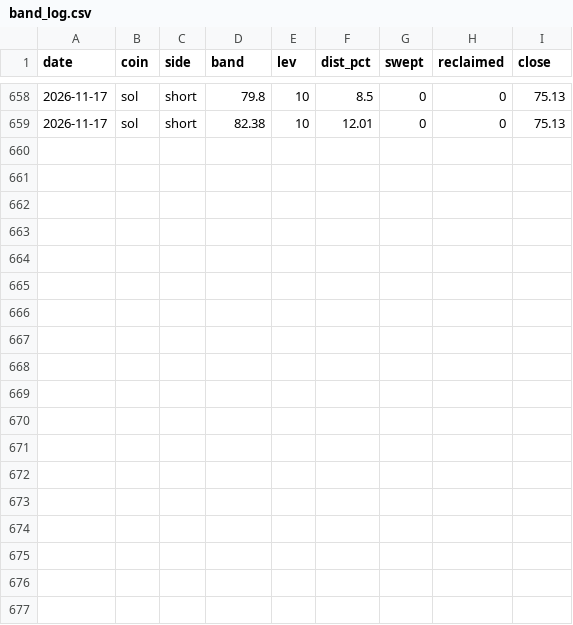
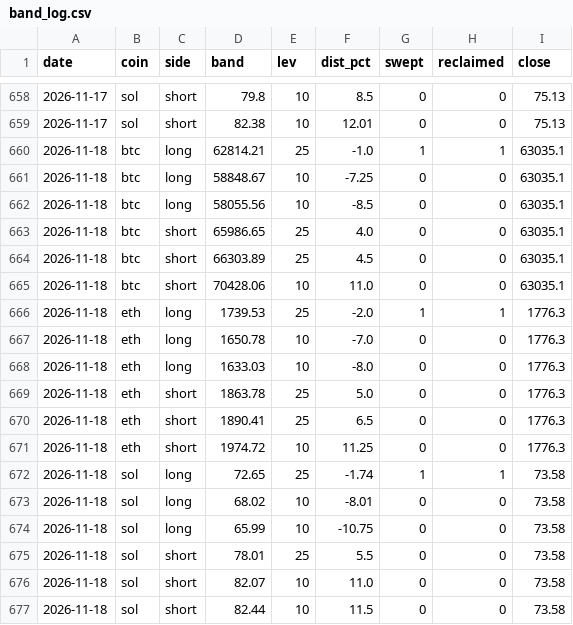
Before and after one commit to samiboran/sweeplab, a CSV file: data/derivs/band_log.csv, drawn as a sheet; only a part is shown, gaps mark what is left out; the diff names each change by its address in the sheet, - before the commit and + after, or states it on an @@ line.

```diff
--- a/data/derivs/band_log.csv
+++ b/data/derivs/band_log.csv
+row 660: 2026-11-18 | btc | long | 62814.21 | 25 | -1.0 | 1 | 1 | 63035.1
+row 661: 2026-11-18 | btc | long | 58848.67 | 10 | -7.25 | 0 | 0 | 63035.1
+row 662: 2026-11-18 | btc | long | 58055.56 | 10 | -8.5 | 0 | 0 | 63035.1
+row 663: 2026-11-18 | btc | short | 65986.65 | 25 | 4.0 | 0 | 0 | 63035.1
+row 664: 2026-11-18 | btc | short | 66303.89 | 25 | 4.5 | 0 | 0 | 63035.1
+row 665: 2026-11-18 | btc | short | 70428.06 | 10 | 11.0 | 0 | 0 | 63035.1
+row 666: 2026-11-18 | eth | long | 1739.53 | 25 | -2.0 | 1 | 1 | 1776.3
+row 667: 2026-11-18 | eth | long | 1650.78 | 10 | -7.0 | 0 | 0 | 1776.3
+row 668: 2026-11-18 | eth | long | 1633.03 | 10 | -8.0 | 0 | 0 | 1776.3
+row 669: 2026-11-18 | eth | short | 1863.78 | 25 | 5.0 | 0 | 0 | 1776.3
+row 670: 2026-11-18 | eth | short | 1890.41 | 25 | 6.5 | 0 | 0 | 1776.3
+row 671: 2026-11-18 | eth | short | 1974.72 | 10 | 11.25 | 0 | 0 | 1776.3
+row 672: 2026-11-18 | sol | long | 72.65 | 25 | -1.74 | 1 | 1 | 73.58
+row 673: 2026-11-18 | sol | long | 68.02 | 10 | -8.01 | 0 | 0 | 73.58
+row 674: 2026-11-18 | sol | long | 65.99 | 10 | -10.75 | 0 | 0 | 73.58
+row 675: 2026-11-18 | sol | short | 78.01 | 25 | 5.5 | 0 | 0 | 73.58
+row 676: 2026-11-18 | sol | short | 82.07 | 10 | 11.0 | 0 | 0 | 73.58
+row 677: 2026-11-18 | sol | short | 82.44 | 10 | 11.5 | 0 | 0 | 73.58
```
Also changed, not shown: data/derivs/notebook_daily.csv, data/derivs/okx_history_30d.csv, 7 other files.
